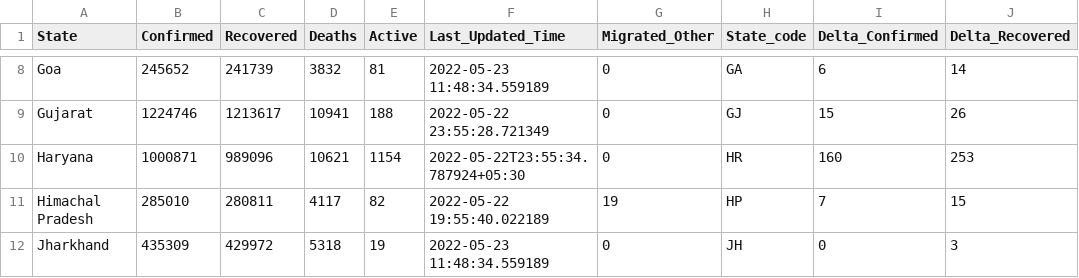
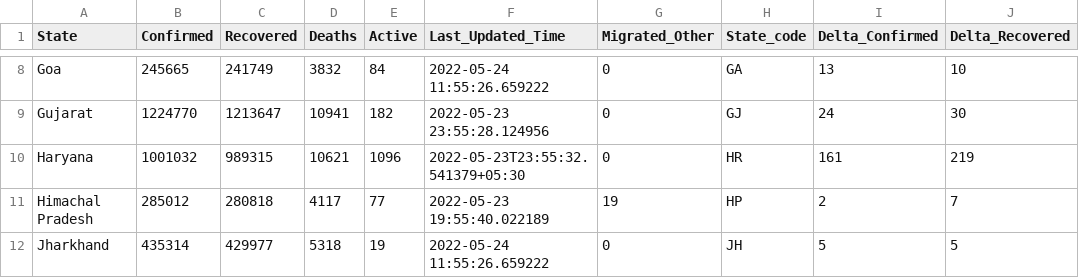
Before and after one commit to incovid19/data, a CSV file: csv/latest/state_wise.csv, drawn as a sheet; only a part is shown, gaps mark what is left out; the diff covers the shown part only; the diff names each change by its address in the sheet, - before the commit and + after, or states it on an @@ line.

```diff
--- a/csv/latest/state_wise.csv
+++ b/csv/latest/state_wise.csv
-B8 (Confirmed): 245652
+B8 (Confirmed): 245665
-C8 (Recovered): 241739
+C8 (Recovered): 241749
-E8 (Active): 81
+E8 (Active): 84
-F8 (Last_Updated_Time): 2022-05-23 11:48:34.559189
+F8 (Last_Updated_Time): 2022-05-24 11:55:26.659222
-I8 (Delta_Confirmed): 6
+I8 (Delta_Confirmed): 13
-J8 (Delta_Recovered): 14
+J8 (Delta_Recovered): 10
-B9 (Confirmed): 1224746
+B9 (Confirmed): 1224770
-C9 (Recovered): 1213617
+C9 (Recovered): 1213647
-E9 (Active): 188
+E9 (Active): 182
-F9 (Last_Updated_Time): 2022-05-22 23:55:28.721349
+F9 (Last_Updated_Time): 2022-05-23 23:55:28.124956
-I9 (Delta_Confirmed): 15
+I9 (Delta_Confirmed): 24
-J9 (Delta_Recovered): 26
+J9 (Delta_Recovered): 30
-B10 (Confirmed): 1000871
+B10 (Confirmed): 1001032
-C10 (Recovered): 989096
+C10 (Recovered): 989315
-E10 (Active): 1154
+E10 (Active): 1096
-F10 (Last_Updated_Time): 2022-05-22T23:55:34.787924+05:30
+F10 (Last_Updated_Time): 2022-05-23T23:55:32.541379+05:30
-I10 (Delta_Confirmed): 160
+I10 (Delta_Confirmed): 161
-J10 (Delta_Recovered): 253
+J10 (Delta_Recovered): 219
-B11 (Confirmed): 285010
+B11 (Confirmed): 285012
-C11 (Recovered): 280811
+C11 (Recovered): 280818
-E11 (Active): 82
+E11 (Active): 77
-F11 (Last_Updated_Time): 2022-05-22 19:55:40.022189
+F11 (Last_Updated_Time): 2022-05-23 19:55:40.022189
-I11 (Delta_Confirmed): 7
+I11 (Delta_Confirmed): 2
-J11 (Delta_Recovered): 15
+J11 (Delta_Recovered): 7
-B12 (Confirmed): 435309
+B12 (Confirmed): 435314
-C12 (Recovered): 429972
+C12 (Recovered): 429977
-F12 (Last_Updated_Time): 2022-05-23 11:48:34.559189
+F12 (Last_Updated_Time): 2022-05-24 11:55:26.659222
-I12 (Delta_Confirmed): 0
+I12 (Delta_Confirmed): 5
-J12 (Delta_Recovered): 3
+J12 (Delta_Recovered): 5
```
Also changed, not shown: 160 edited cells elsewhere in this file, csv/latest/case_time_series.csv, csv/latest/district_wise.csv, 44 other files.
